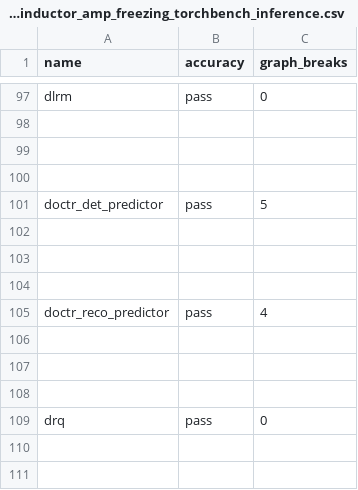
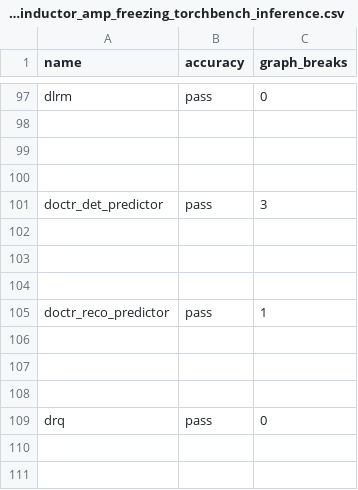
Before and after one commit to aaditya-panik/pytorch, a CSV file: benchmarks/dynamo/ci_expected_accuracy/cpu_inductor_amp_freezing_torchbench_inference.csv, drawn as a sheet; only a part is shown, gaps mark what is left out.

Commit message:
Move inductor jobs 3.9->3.10 (#162323)
Related to: https://github.com/pytorch/pytorch/issues/161167

Pull Request resolved: https://github.com/pytorch/pytorch/pull/162323
Approved by: https://github.com/huydhn, https://github.com/Skylion007

```diff
--- a/benchmarks/dynamo/ci_expected_accuracy/cpu_inductor_amp_freezing_torchbench_inference.csv
+++ b/benchmarks/dynamo/ci_expected_accuracy/cpu_inductor_amp_freezing_torchbench_inference.csv
@@ -100,3 +100,3 @@ dlrm,pass,0
 
-doctr_det_predictor,pass,5
+doctr_det_predictor,pass,3
 
@@ -104,3 +104,3 @@ doctr_det_predictor,pass,5
 
-doctr_reco_predictor,pass,4
+doctr_reco_predictor,pass,1
 
```
Also changed, not shown: benchmarks/dynamo/ci_expected_accuracy/cpu_inductor_freezing_torchbench_inference.csv, benchmarks/dynamo/ci_expected_accuracy/cpu_inductor_torchbench_inference.csv, 16 other files.
